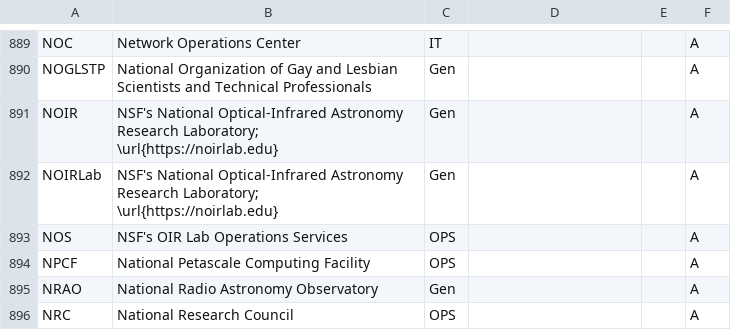
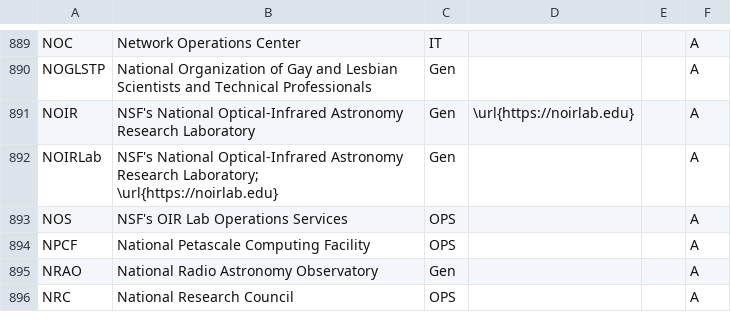
Before and after one commit to lsst/lsst-texmf, a CSV file: etc/glossarydefs.csv, drawn as a sheet; only a part is shown, gaps mark what is left out.

Commit message:
move noirlab url out of defi

```diff
--- a/etc/glossarydefs.csv
+++ b/etc/glossarydefs.csv
@@ -890,3 +890,3 @@ NOC,Network Operations Center,IT,,,A
 NOGLSTP,National Organization of Gay and Lesbian Scientists and Technical Professionals,Gen,,,A
-NOIR,NSF's National Optical-Infrared Astronomy Research Laboratory; \url{https://noirlab.edu},Gen,,,A
+NOIR,NSF's National Optical-Infrared Astronomy Research Laboratory,Gen,\url{https://noirlab.edu},,A
 NOIRLab,NSF's National Optical-Infrared Astronomy Research Laboratory; \url{https://noirlab.edu},Gen,,,A
```
